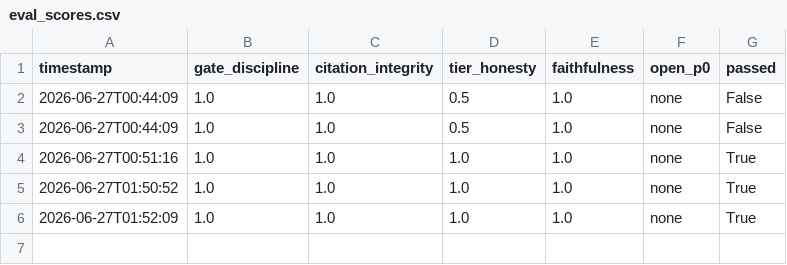
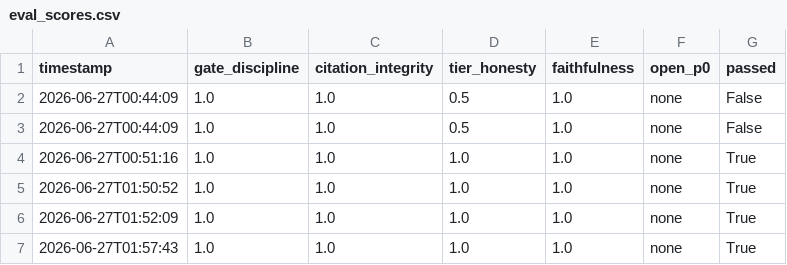
Before and after one commit to IFC-UIDAHO/Cambium_AI, a CSV file: examples/full-lifecycle/agent_outputs/eval_scores.csv, drawn as a sheet; the diff names each change by its address in the sheet, - before the commit and + after, or states it on an @@ line.

```diff
--- a/examples/full-lifecycle/agent_outputs/eval_scores.csv
+++ b/examples/full-lifecycle/agent_outputs/eval_scores.csv
+row 7: 2026-06-27T01:57:43 | 1.0 | 1.0 | 1.0 | 1.0 | none | True
```
Also changed, not shown: 1 other file.
